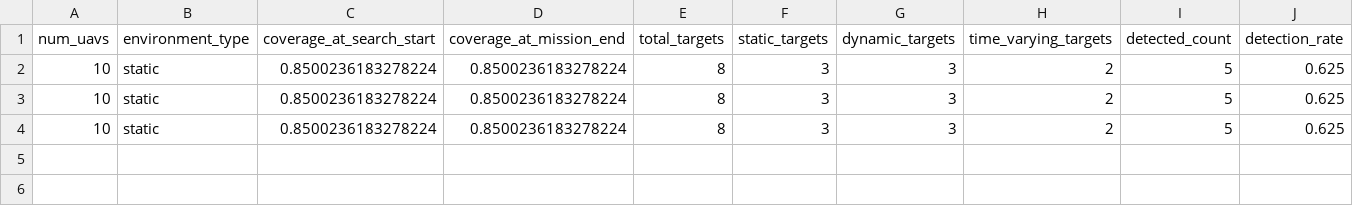
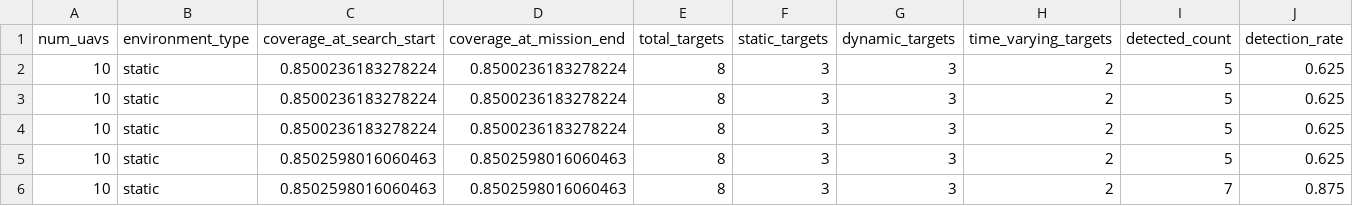
Before and after one commit to VaidehiGuntury/Adaptive-UAV-Swarm-System, a CSV file: experiments/results/search/mission_summary.csv, drawn as a sheet; only a part is shown; rows hold the shown columns only; the diff names each change by its address in the sheet, - before the commit and + after, or states it on an @@ line.

```diff
--- a/experiments/results/search/mission_summary.csv
+++ b/experiments/results/search/mission_summary.csv
+row 5: 10 | static | 0.8502598016060463 | 0.8502598016060463 | 8 | 3 | 3 | 2 | 5 | 0.625
+row 6: 10 | static | 0.8502598016060463 | 0.8502598016060463 | 8 | 3 | 3 | 2 | 7 | 0.875
```
Also changed, not shown: experiments/results/search/search_reachability_validation_10uav_agent_trace.csv, experiments/results/search/search_reachability_validation_10uav_per_target.csv.
